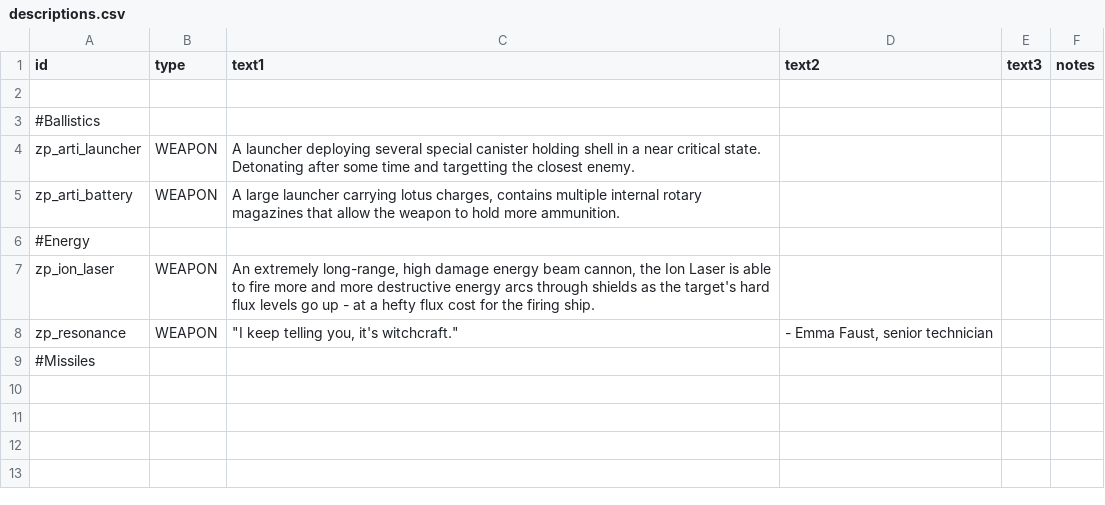
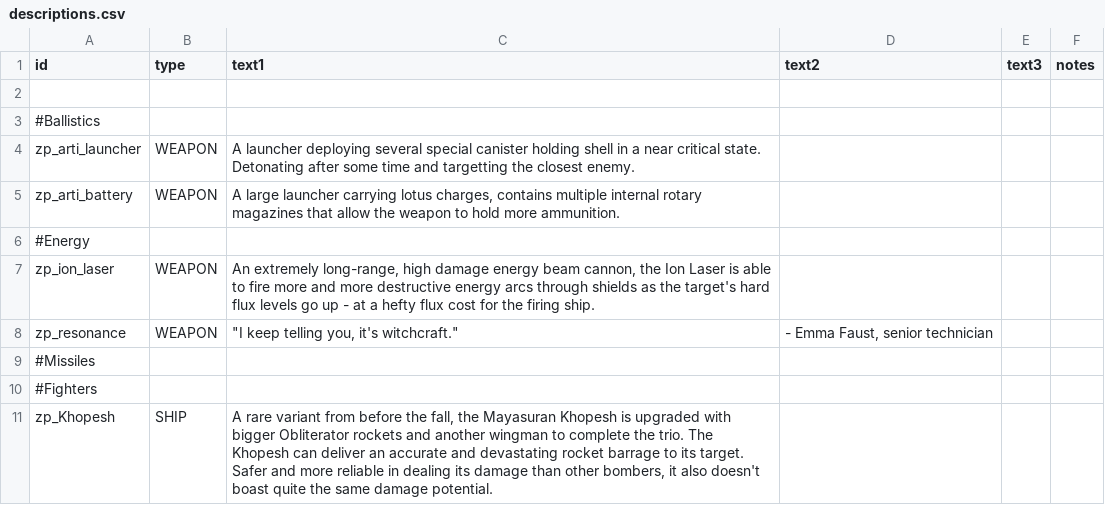
Before and after one commit to Zero747/ZeroPointWeapons, a CSV file: data/strings/descriptions.csv, drawn as a sheet; the diff names each change by its address in the sheet, - before the commit and + after, or states it on an @@ line.

Commit message:
Add mayasuran khopesh

```diff
--- a/data/strings/descriptions.csv
+++ b/data/strings/descriptions.csv
+row 10: #Fighters
+row 11: zp_Khopesh | SHIP | A rare variant from before the fall, the Mayasuran Khopesh is upgraded with bigger Obliterator rockets and another wingman to complete the trio. The Khopesh can deliver an accurate and devastating rocket barrage to its target. Safer and more reliable in dealing its damage than other bombers, it also doesn't boast quite the same damage potential.
```
Also changed, not shown: data/weapons/weapon_data.csv, 14 other files.
